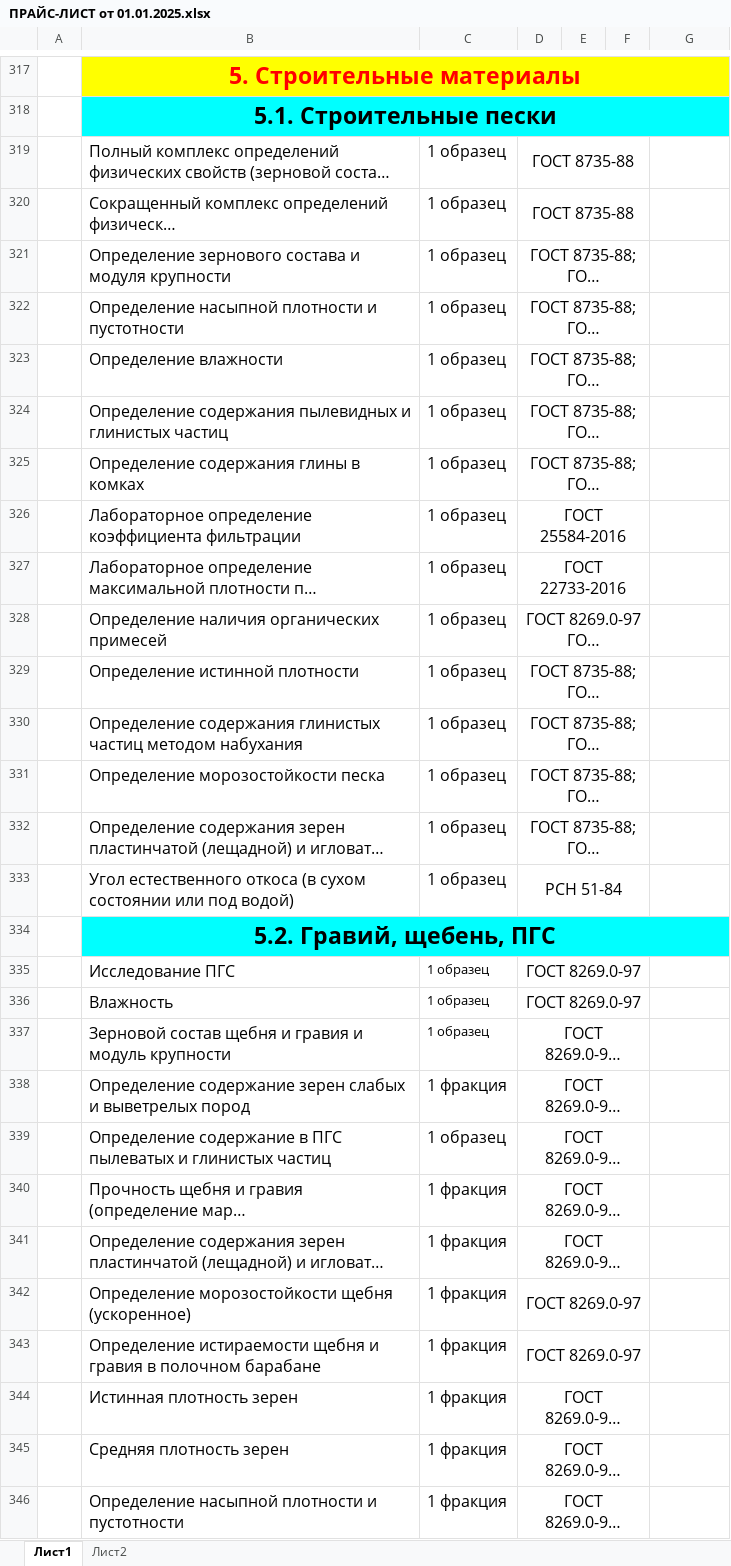
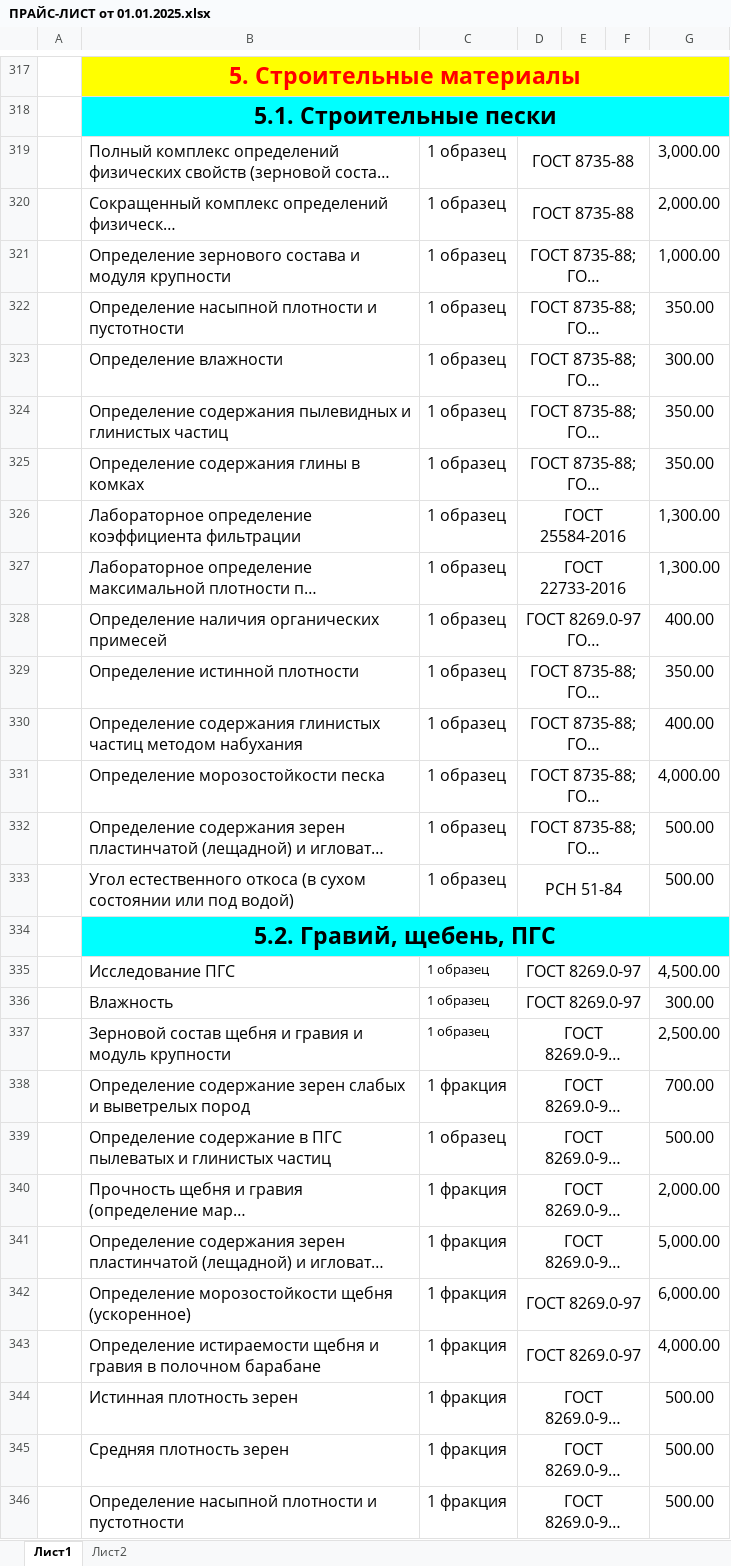
Before and after one commit to MOSTDORGEOTREST/website, an Excel workbook: src/Components/Price/ПРАЙС-ЛИСТ от 01.01.2025.xlsx, sheet Лист1, drawn as a sheet; only a part is shown, gaps mark what is left out; long unchanged cells end in …; values as stored, in another font and other column widths than the file's, no borders; the diff covers the shown part only; the diff names each change by its address in the sheet, - before the commit and + after, or states it on an @@ line.

Commit message:
feat: прайс

```diff
--- a/src/Components/Price/ПРАЙС-ЛИСТ от 01.01.2025.xlsx (sheet Лист1)
+++ b/src/Components/Price/ПРАЙС-ЛИСТ от 01.01.2025.xlsx (sheet Лист1)
-G319: (empty)
+G319: 3,000.00
-G320: (empty)
+G320: 2,000.00
-G321: (empty)
+G321: 1,000.00
-G322: (empty)
+G322: 350.00
-G323: (empty)
+G323: 300.00
-G324:G325: (empty)
+G324:G325: 350.00
-G326:G327: (empty)
+G326:G327: 1,300.00
-G328: (empty)
+G328: 400.00
-G329: (empty)
+G329: 350.00
-G330: (empty)
+G330: 400.00
-G331: (empty)
+G331: 4,000.00
-G332:G333: (empty)
+G332:G333: 500.00
-G335: (empty)
+G335: 4,500.00
-G336: (empty)
+G336: 300.00
-G337: (empty)
+G337: 2,500.00
-G338: (empty)
+G338: 700.00
-G339: (empty)
+G339: 500.00
-G340: (empty)
+G340: 2,000.00
-G341: (empty)
+G341: 5,000.00
-G342: (empty)
+G342: 6,000.00
-G343: (empty)
+G343: 4,000.00
-G344:G346: (empty)
+G344:G346: 500.00
```
Also changed, not shown: 12 edited cells elsewhere in this sheet, 2 other files.
